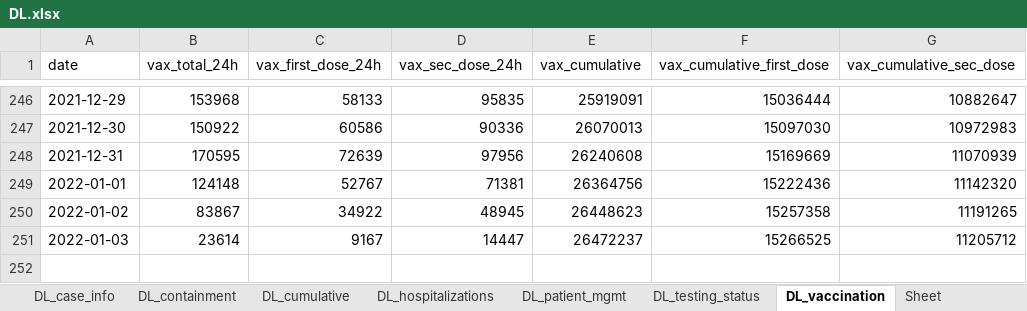
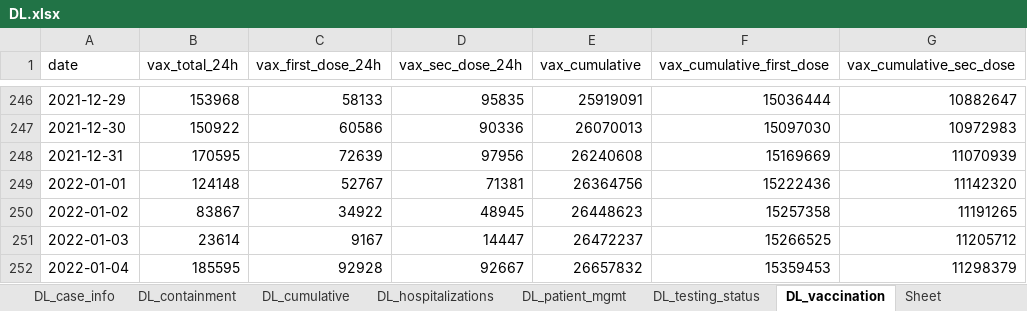
Before and after one commit to IBM/covid19-india-data, an Excel workbook: data/xlsx/DL.xlsx, sheet DL_vaccination, drawn as a sheet; only a part is shown, gaps mark what is left out; values as stored, in another font and other column widths than the file's, no borders; the diff names each change by its address in the sheet, - before the commit and + after, or states it on an @@ line.

```diff
--- a/data/xlsx/DL.xlsx (sheet DL_vaccination)
+++ b/data/xlsx/DL.xlsx (sheet DL_vaccination)
+row 252: 2022-01-04 | 185595 | 92928 | 92667 | 26657832 | 15359453 | 11298379
```
Also changed, not shown: sheet DL_patient_mgmt, sheet DL_cumulative, sheet DL_case_info, sheet DL_hospitalizations, sheet DL_containment, sheet DL_testing_status, data/xlsx/GA.xlsx, data/xlsx/MH.xlsx, 27 other files.
